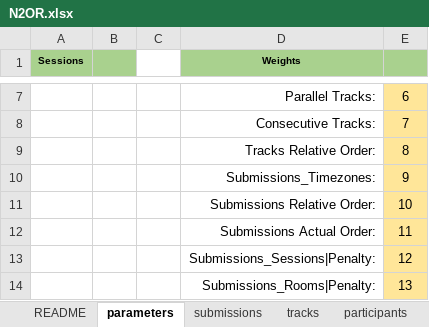
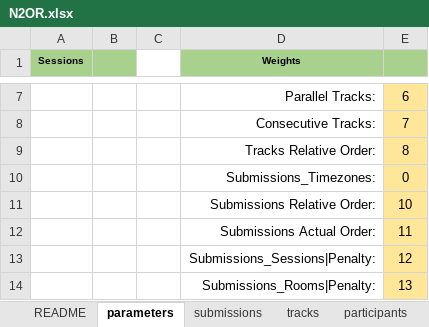
Before and after one commit to ahmedkheiri/CoSPLib, an Excel workbook: V1/Dataset/N2OR.xlsx, sheet parameters, drawn as a sheet; only a part is shown, gaps mark what is left out; values as stored, in another font and other column widths than the file's, no borders; the diff names each change by its address in the sheet, - before the commit and + after, or states it on an @@ line.

```diff
--- a/V1/Dataset/N2OR.xlsx (sheet parameters)
+++ b/V1/Dataset/N2OR.xlsx (sheet parameters)
-E10: 9
+E10: 0
```
Also changed, not shown: sheet participants, 3 other files.
